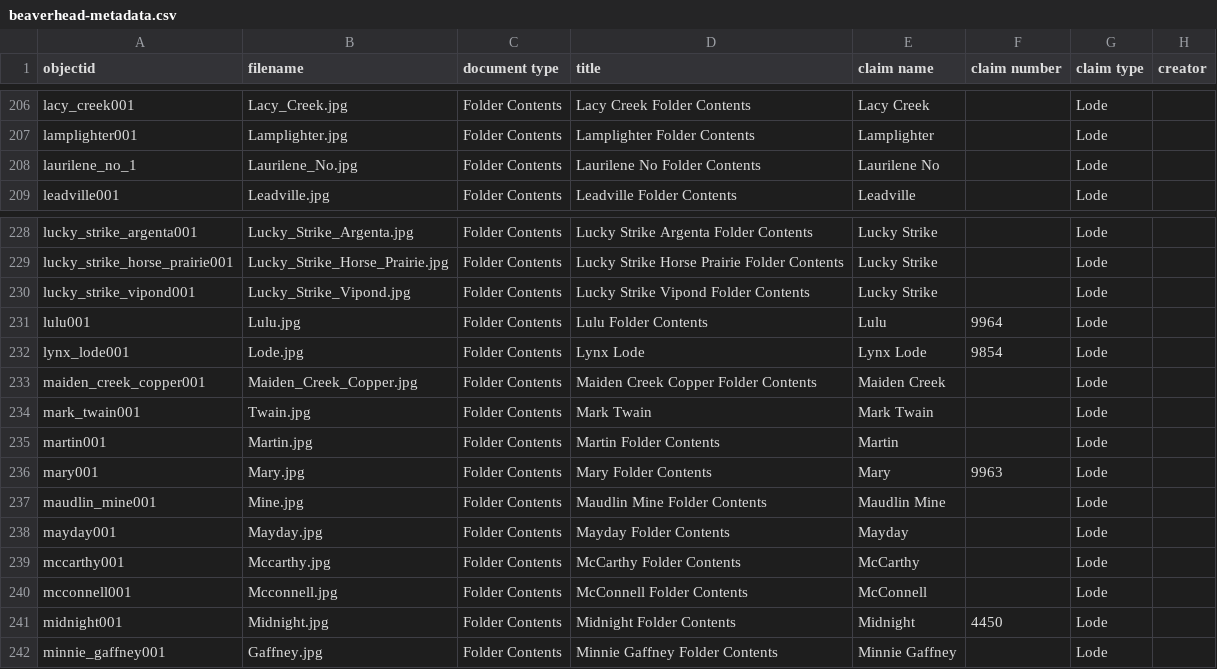
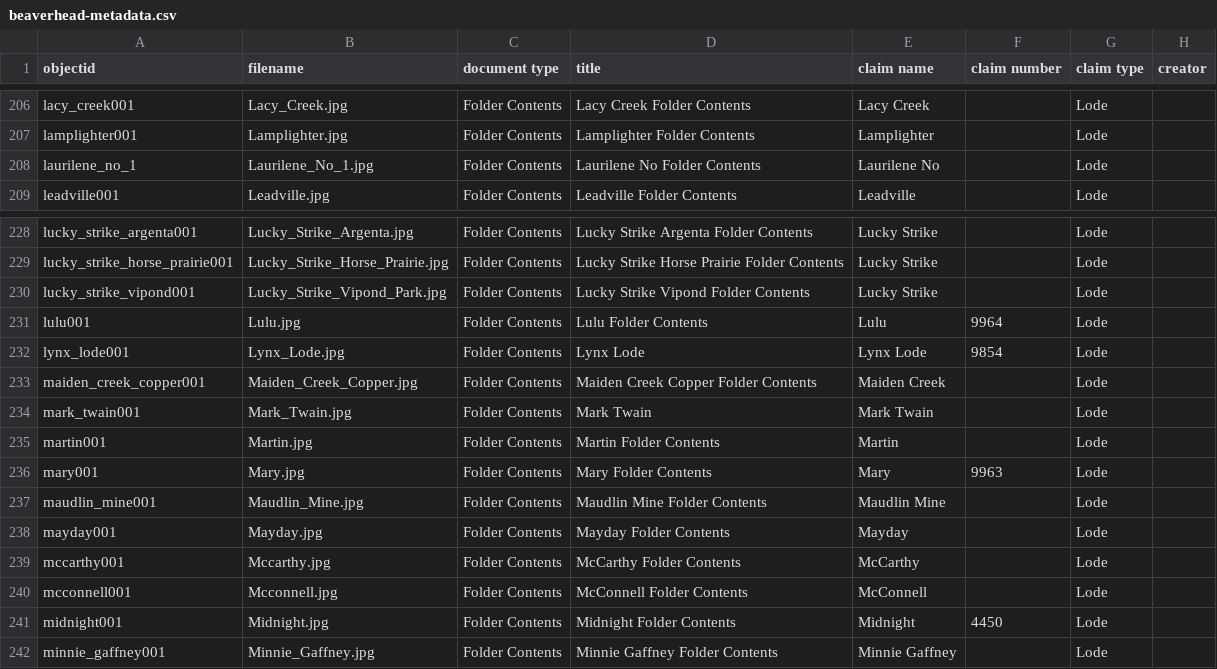
Before and after one commit to cc3199/counties-master, a CSV file: _data/beaverhead-metadata.csv, drawn as a sheet; only a part is shown, gaps mark what is left out; the diff names each change by its address in the sheet, - before the commit and + after, or states it on an @@ line.

Commit message:
fixes

```diff
--- a/_data/beaverhead-metadata.csv
+++ b/_data/beaverhead-metadata.csv
-B208 (filename): Laurilene_No.jpg
+B208 (filename): Laurilene_No_1.jpg
-B230 (filename): Lucky_Strike_Vipond.jpg
+B230 (filename): Lucky_Strike_Vipond_Park.jpg
-B232 (filename): Lode.jpg
+B232 (filename): Lynx_Lode.jpg
-B234 (filename): Twain.jpg
+B234 (filename): Mark_Twain.jpg
-B237 (filename): Mine.jpg
+B237 (filename): Maudlin_Mine.jpg
-B242 (filename): Gaffney.jpg
+B242 (filename): Minnie_Gaffney.jpg
```
